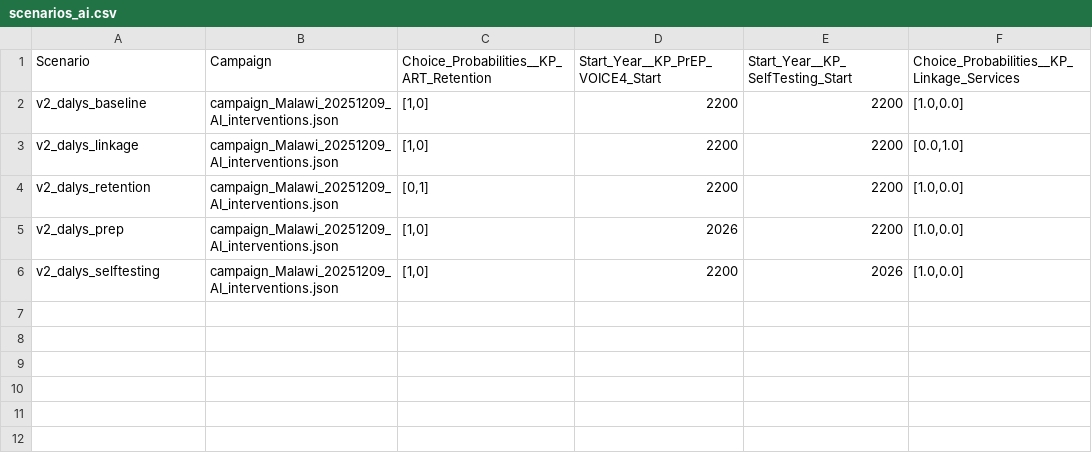
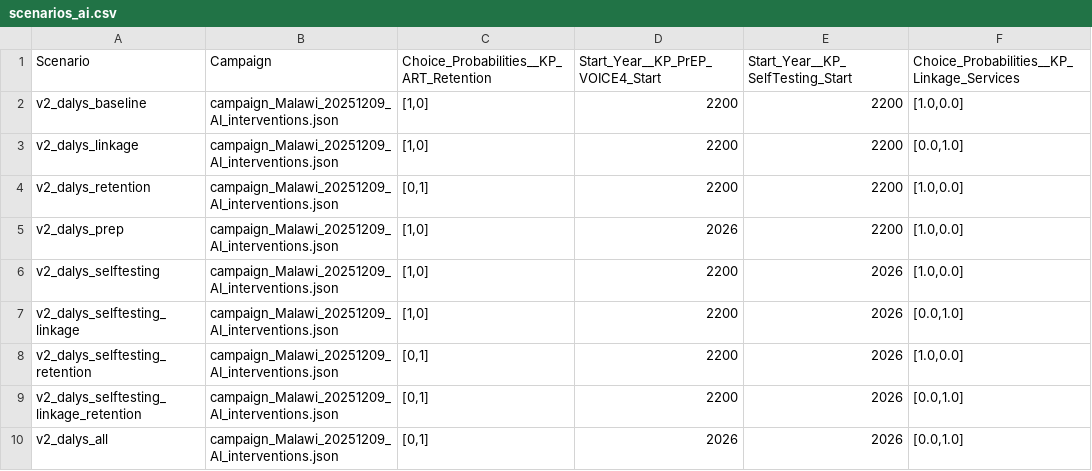
Before and after one commit to BershteynLab/MWI_MIHPSA, a CSV file: scenarios_ai.csv, drawn as a sheet.

```diff
--- a/scenarios_ai.csv
+++ b/scenarios_ai.csv
@@ -6 +6,5 @@ v2_dalys_prep,campaign_Malawi_20251209_AI_interventions.json,"[1,0]",2026,2200,"
 v2_dalys_selftesting,campaign_Malawi_20251209_AI_interventions.json,"[1,0]",2200,2026,"[1.0,0.0]"
+v2_dalys_selftesting_linkage,campaign_Malawi_20251209_AI_interventions.json,"[1,0]",2200,2026,"[0.0,1.0]"
+v2_dalys_selftesting_retention,campaign_Malawi_20251209_AI_interventions.json,"[0,1]",2200,2026,"[1.0,0.0]"
+v2_dalys_selftesting_linkage_retention,campaign_Malawi_20251209_AI_interventions.json,"[0,1]",2200,2026,"[0.0,1.0]"
+v2_dalys_all,campaign_Malawi_20251209_AI_interventions.json,"[0,1]",2026,2026,"[0.0,1.0]"
```
Also changed, not shown: 2 other files.
